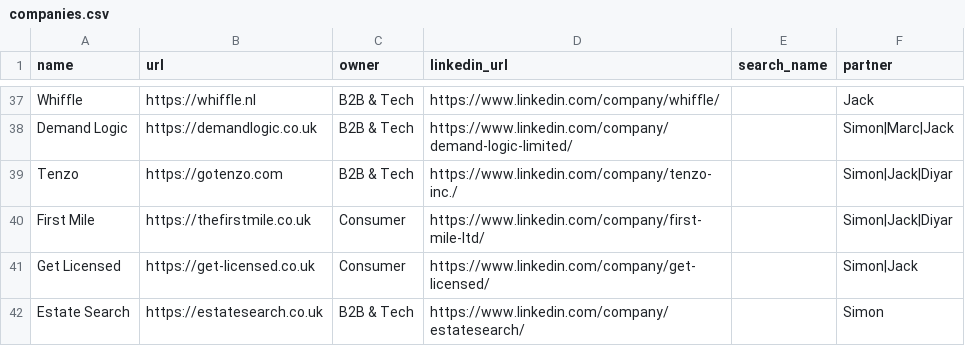
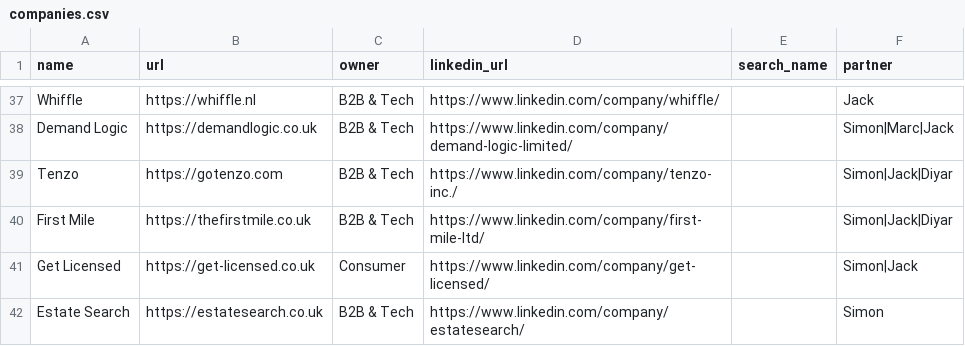
Before and after one commit to kadenpr/ashcombe, a CSV file: companies.csv, drawn as a sheet; only a part is shown, gaps mark what is left out.

Commit message:
chore: update companies.csv via admin UI

```diff
--- a/companies.csv
+++ b/companies.csv
@@ -39,3 +39,3 @@ Demand Logic,https://demandlogic.co.uk,B2B & Tech,https://www.linkedin.com/compa
 Tenzo,https://gotenzo.com,B2B & Tech,https://www.linkedin.com/company/tenzo-inc./,,Simon|Jack|Diyar
-First Mile,https://thefirstmile.co.uk,Consumer,https://www.linkedin.com/company/first-mile-ltd/,,Simon|Jack|Diyar
+First Mile,https://thefirstmile.co.uk,B2B & Tech,https://www.linkedin.com/company/first-mile-ltd/,,Simon|Jack|Diyar
 Get Licensed,https://get-licensed.co.uk,Consumer,https://www.linkedin.com/company/get-licensed/,,Simon|Jack
```
